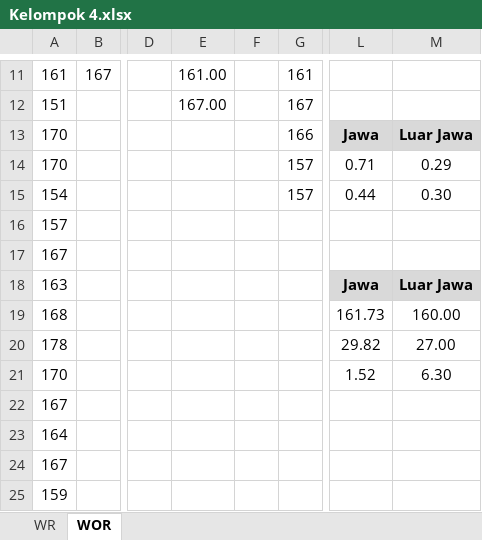
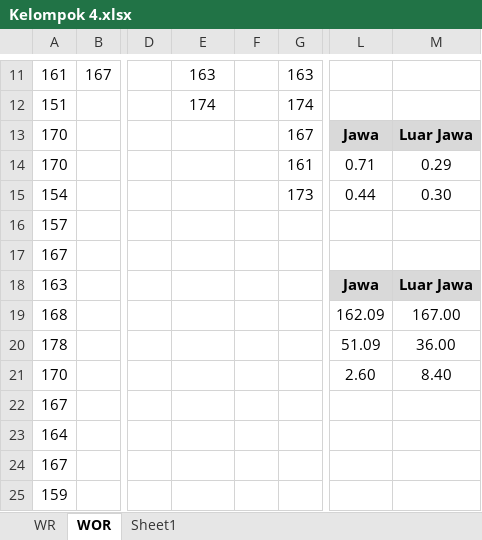
Before and after one commit to nubisub/mps, an Excel workbook: 2.stratified/Kelompok 4.xlsx, sheet WOR, drawn as a sheet; only a part is shown, gaps mark what is left out; values as stored, in another font and other column widths than the file's, no borders; charts and pictures and table styles not drawn; the diff covers the shown part only; the diff names each change by its address in the sheet, - before the commit and + after, or states it on an @@ line.

```diff
--- a/2.stratified/Kelompok 4.xlsx (sheet WOR)
+++ b/2.stratified/Kelompok 4.xlsx (sheet WOR)
+sheet tab: Sheet1
-E11: 161.00
+E11: 163
-G11: 161
+G11: 163
-E12: 167.00
+E12: 174
-G12: 167
+G12: 174
-G13: 166
+G13: 167
-G14: 157
+G14: 161
-G15: 157
+G15: 173
-L19: 161.73
+L19: 162.09
-M19: 160.00
+M19: 167.00
-L20: 29.82
+L20: 51.09
-M20: 27.00
+M20: 36.00
-L21: 1.52
+L21: 2.60
-M21: 6.30
+M21: 8.40
```
Also changed, not shown: 28 edited cells and cell formats elsewhere in this sheet, charts or pictures, 3 other files.
